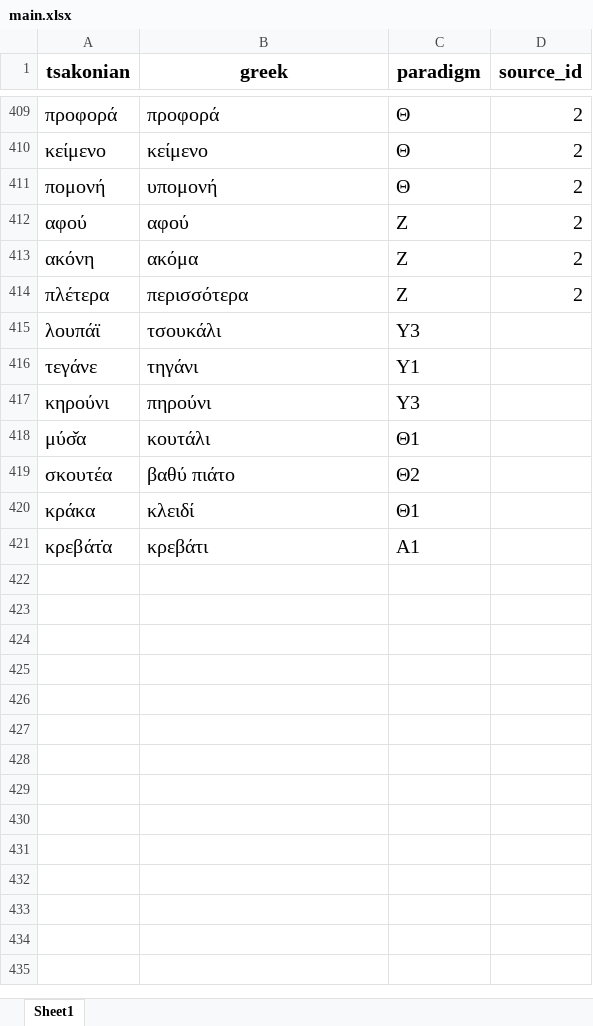
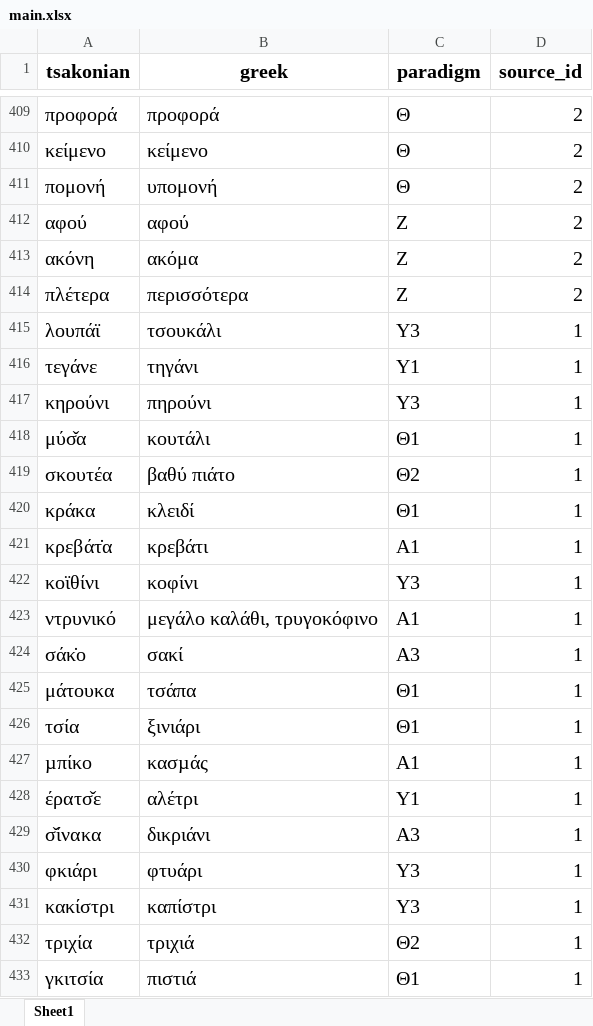
Before and after one commit to jgchaparro/TsakonianDB, an Excel workbook: data/tables/main.xlsx, sheet Sheet1, drawn as a sheet; only a part is shown, gaps mark what is left out; values as stored, in another font and other column widths than the file's, no borders; table styles not drawn; the diff covers the shown part only; the diff names each change by its address in the sheet, - before the commit and + after, or states it on an @@ line.

Commit message:
Improving OCR pipeline + adding words to main dict

```diff
--- a/data/tables/main.xlsx (sheet Sheet1)
+++ b/data/tables/main.xlsx (sheet Sheet1)
-D415:D421 (source_id): (empty)
+D415:D421 (source_id): 1
+row 422: κοϊθίνι | κοφίνι | Υ3 | 1
+row 423: ντρυνικό | μεγάλο καλάθι, τρυγοκόφινο | Α1 | 1
+row 424: σάκ̇ο | σακί | Α3 | 1
+row 425: μάτουκα | τσάπα | Θ1 | 1
+row 426: τσία | ξινιάρι | Θ1 | 1
+row 427: µπίκο | κασµάς | Α1 | 1
+row 428: έρατσ̌ε | αλέτρι | Υ1 | 1
+row 429: σ̌ίνακα | δικριάνι | Α3 | 1
+row 430: φκιάρι | φτυάρι | Υ3 | 1
+row 431: κακίστρι | καπίστρι | Υ3 | 1
+row 432: τριχία | τριχιά | Θ2 | 1
+row 433: γκιτσία | πιστιά | Θ1 | 1
```
Also changed, not shown: 63 added rows elsewhere in this sheet, 7 other files.
